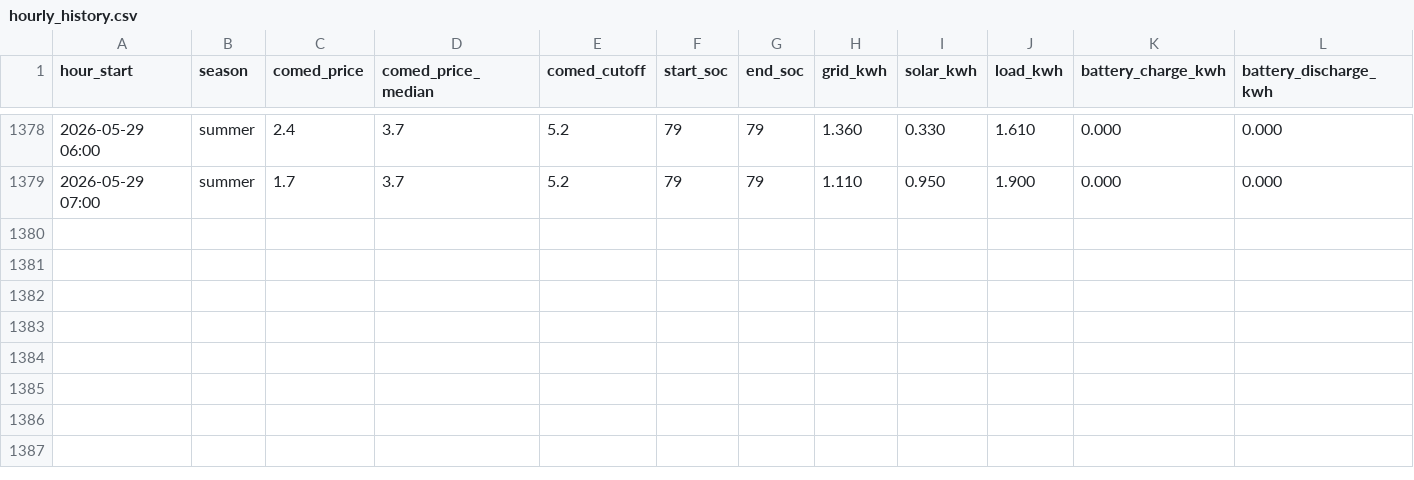
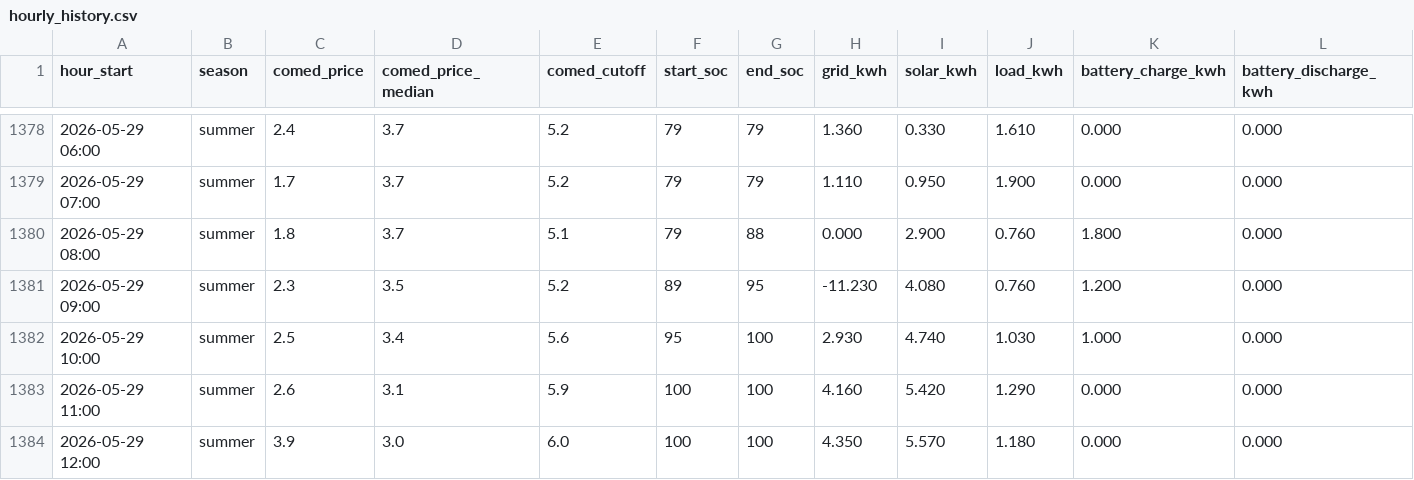
Before and after one commit to vosslab/battery-control, a CSV file: data/hourly_history.csv, drawn as a sheet; only a part is shown, gaps mark what is left out; rows hold the shown columns only; the diff names each change by its address in the sheet, - before the commit and + after, or states it on an @@ line.

Commit message:
Add 5 hourly data rows through 2026-05-29 12:00

```diff
--- a/data/hourly_history.csv
+++ b/data/hourly_history.csv
+row 1380: 2026-05-29 08:00 | summer | 1.8 | 3.7 | 5.1 | 79 | 88 | 0.000 | 2.900 | 0.760 | 1.800 | 0.000
+row 1381: 2026-05-29 09:00 | summer | 2.3 | 3.5 | 5.2 | 89 | 95 | -11.230 | 4.080 | 0.760 | 1.200 | 0.000
+row 1382: 2026-05-29 10:00 | summer | 2.5 | 3.4 | 5.6 | 95 | 100 | 2.930 | 4.740 | 1.030 | 1.000 | 0.000
+row 1383: 2026-05-29 11:00 | summer | 2.6 | 3.1 | 5.9 | 100 | 100 | 4.160 | 5.420 | 1.290 | 0.000 | 0.000
+row 1384: 2026-05-29 12:00 | summer | 3.9 | 3.0 | 6.0 | 100 | 100 | 4.350 | 5.570 | 1.180 | 0.000 | 0.000
```
